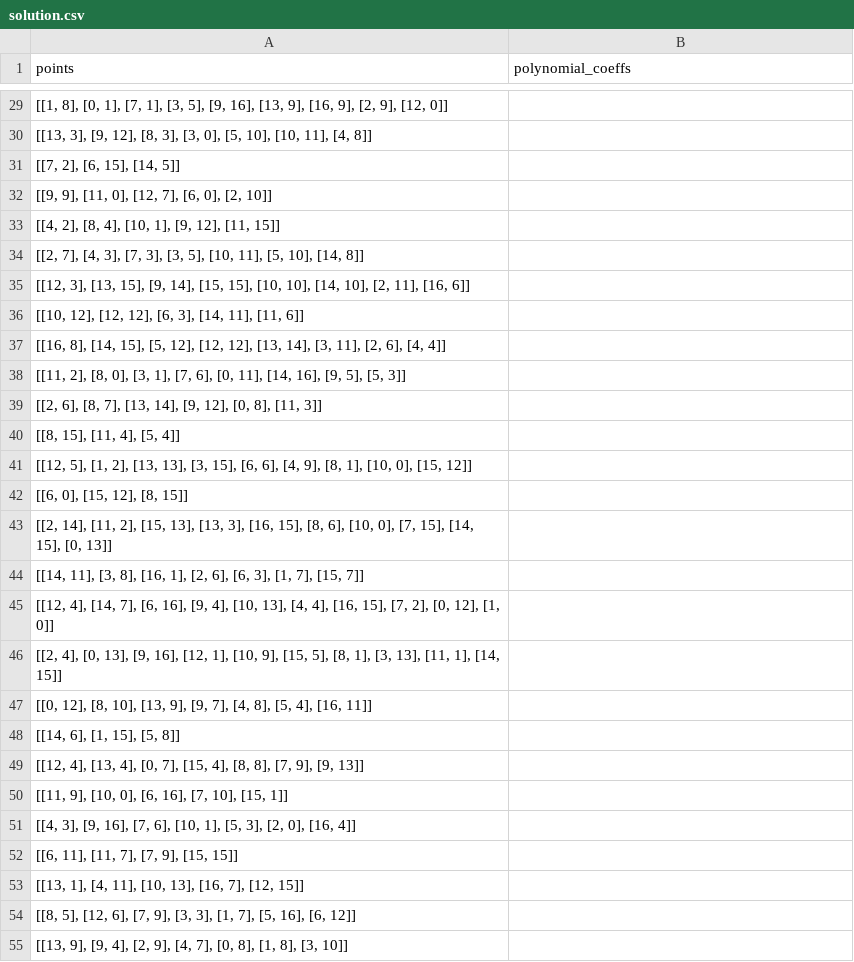
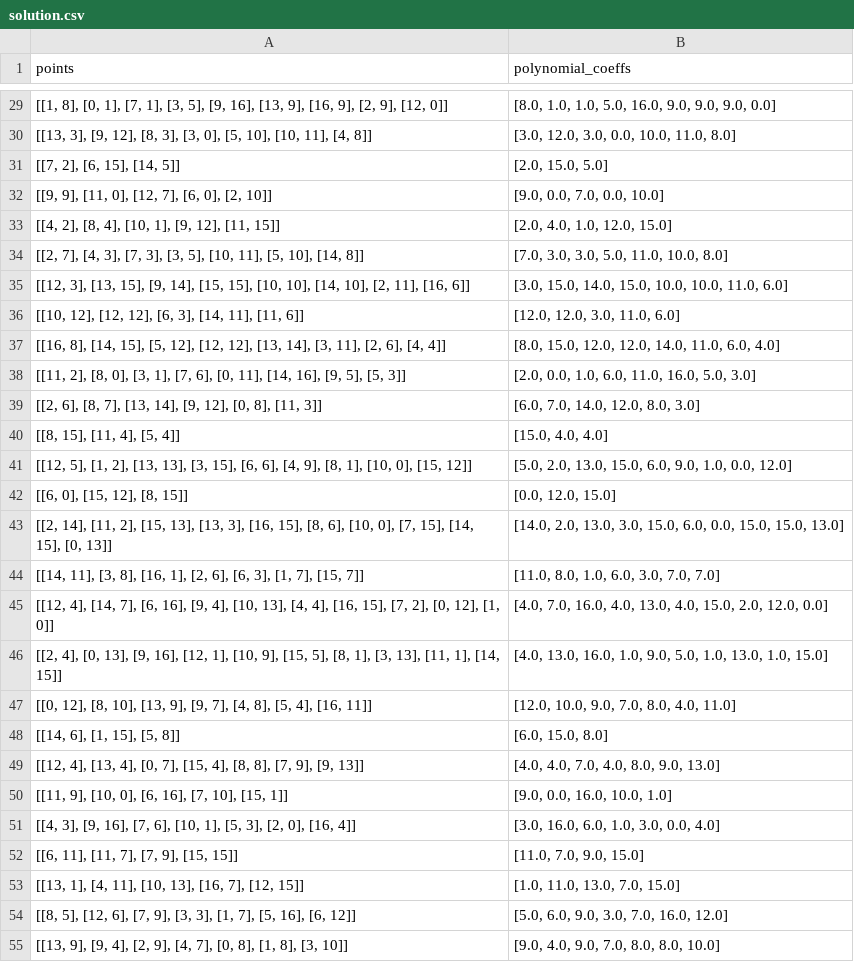
Before and after one commit to Yolandatsai/aleo-lagrange-assignment, a CSV file: solution.csv, drawn as a sheet; only a part is shown, gaps mark what is left out; the diff covers the shown part only.

```diff
--- a/solution.csv
+++ b/solution.csv
@@ -29,27 +29,27 @@ points,polynomial_coeffs
-"[[1, 8], [0, 1], [7, 1], [3, 5], [9, 16], [13, 9], [16, 9], [2, 9], [12, 0]]",
-"[[13, 3], [9, 12], [8, 3], [3, 0], [5, 10], [10, 11], [4, 8]]",
-"[[7, 2], [6, 15], [14, 5]]",
-"[[9, 9], [11, 0], [12, 7], [6, 0], [2, 10]]",
-"[[4, 2], [8, 4], [10, 1], [9, 12], [11, 15]]",
-"[[2, 7], [4, 3], [7, 3], [3, 5], [10, 11], [5, 10], [14, 8]]",
-"[[12, 3], [13, 15], [9, 14], [15, 15], [10, 10], [14, 10], [2, 11], [16, 6]]",
-"[[10, 12], [12, 12], [6, 3], [14, 11], [11, 6]]",
-"[[16, 8], [14, 15], [5, 12], [12, 12], [13, 14], [3, 11], [2, 6], [4, 4]]",
-"[[11, 2], [8, 0], [3, 1], [7, 6], [0, 11], [14, 16], [9, 5], [5, 3]]",
-"[[2, 6], [8, 7], [13, 14], [9, 12], [0, 8], [11, 3]]",
-"[[8, 15], [11, 4], [5, 4]]",
-"[[12, 5], [1, 2], [13, 13], [3, 15], [6, 6], [4, 9], [8, 1], [10, 0], [15, 12]]",
-"[[6, 0], [15, 12], [8, 15]]",
-"[[2, 14], [11, 2], [15, 13], [13, 3], [16, 15], [8, 6], [10, 0], [7, 15], [14, 15], [0, 13]]",
-"[[14, 11], [3, 8], [16, 1], [2, 6], [6, 3], [1, 7], [15, 7]]",
-"[[12, 4], [14, 7], [6, 16], [9, 4], [10, 13], [4, 4], [16, 15], [7, 2], [0, 12], [1, 0]]",
-"[[2, 4], [0, 13], [9, 16], [12, 1], [10, 9], [15, 5], [8, 1], [3, 13], [11, 1], [14, 15]]",
-"[[0, 12], [8, 10], [13, 9], [9, 7], [4, 8], [5, 4], [16, 11]]",
-"[[14, 6], [1, 15], [5, 8]]",
-"[[12, 4], [13, 4], [0, 7], [15, 4], [8, 8], [7, 9], [9, 13]]",
-"[[11, 9], [10, 0], [6, 16], [7, 10], [15, 1]]",
-"[[4, 3], [9, 16], [7, 6], [10, 1], [5, 3], [2, 0], [16, 4]]",
-"[[6, 11], [11, 7], [7, 9], [15, 15]]",
-"[[13, 1], [4, 11], [10, 13], [16, 7], [12, 15]]",
-"[[8, 5], [12, 6], [7, 9], [3, 3], [1, 7], [5, 16], [6, 12]]",
-"[[13, 9], [9, 4], [2, 9], [4, 7], [0, 8], [1, 8], [3, 10]]",
+"[[1, 8], [0, 1], [7, 1], [3, 5], [9, 16], [13, 9], [16, 9], [2, 9], [12, 0]]","[8.0, 1.0, 1.0, 5.0, 16.0, 9.0, 9.0, 9.0, 0.0]"
+"[[13, 3], [9, 12], [8, 3], [3, 0], [5, 10], [10, 11], [4, 8]]","[3.0, 12.0, 3.0, 0.0, 10.0, 11.0, 8.0]"
+"[[7, 2], [6, 15], [14, 5]]","[2.0, 15.0, 5.0]"
+"[[9, 9], [11, 0], [12, 7], [6, 0], [2, 10]]","[9.0, 0.0, 7.0, 0.0, 10.0]"
+"[[4, 2], [8, 4], [10, 1], [9, 12], [11, 15]]","[2.0, 4.0, 1.0, 12.0, 15.0]"
+"[[2, 7], [4, 3], [7, 3], [3, 5], [10, 11], [5, 10], [14, 8]]","[7.0, 3.0, 3.0, 5.0, 11.0, 10.0, 8.0]"
+"[[12, 3], [13, 15], [9, 14], [15, 15], [10, 10], [14, 10], [2, 11], [16, 6]]","[3.0, 15.0, 14.0, 15.0, 10.0, 10.0, 11.0, 6.0]"
+"[[10, 12], [12, 12], [6, 3], [14, 11], [11, 6]]","[12.0, 12.0, 3.0, 11.0, 6.0]"
+"[[16, 8], [14, 15], [5, 12], [12, 12], [13, 14], [3, 11], [2, 6], [4, 4]]","[8.0, 15.0, 12.0, 12.0, 14.0, 11.0, 6.0, 4.0]"
+"[[11, 2], [8, 0], [3, 1], [7, 6], [0, 11], [14, 16], [9, 5], [5, 3]]","[2.0, 0.0, 1.0, 6.0, 11.0, 16.0, 5.0, 3.0]"
+"[[2, 6], [8, 7], [13, 14], [9, 12], [0, 8], [11, 3]]","[6.0, 7.0, 14.0, 12.0, 8.0, 3.0]"
+"[[8, 15], [11, 4], [5, 4]]","[15.0, 4.0, 4.0]"
+"[[12, 5], [1, 2], [13, 13], [3, 15], [6, 6], [4, 9], [8, 1], [10, 0], [15, 12]]","[5.0, 2.0, 13.0, 15.0, 6.0, 9.0, 1.0, 0.0, 12.0]"
+"[[6, 0], [15, 12], [8, 15]]","[0.0, 12.0, 15.0]"
+"[[2, 14], [11, 2], [15, 13], [13, 3], [16, 15], [8, 6], [10, 0], [7, 15], [14, 15], [0, 13]]","[14.0, 2.0, 13.0, 3.0, 15.0, 6.0, 0.0, 15.0, 15.0, 13.0]"
+"[[14, 11], [3, 8], [16, 1], [2, 6], [6, 3], [1, 7], [15, 7]]","[11.0, 8.0, 1.0, 6.0, 3.0, 7.0, 7.0]"
+"[[12, 4], [14, 7], [6, 16], [9, 4], [10, 13], [4, 4], [16, 15], [7, 2], [0, 12], [1, 0]]","[4.0, 7.0, 16.0, 4.0, 13.0, 4.0, 15.0, 2.0, 12.0, 0.0]"
+"[[2, 4], [0, 13], [9, 16], [12, 1], [10, 9], [15, 5], [8, 1], [3, 13], [11, 1], [14, 15]]","[4.0, 13.0, 16.0, 1.0, 9.0, 5.0, 1.0, 13.0, 1.0, 15.0]"
+"[[0, 12], [8, 10], [13, 9], [9, 7], [4, 8], [5, 4], [16, 11]]","[12.0, 10.0, 9.0, 7.0, 8.0, 4.0, 11.0]"
+"[[14, 6], [1, 15], [5, 8]]","[6.0, 15.0, 8.0]"
+"[[12, 4], [13, 4], [0, 7], [15, 4], [8, 8], [7, 9], [9, 13]]","[4.0, 4.0, 7.0, 4.0, 8.0, 9.0, 13.0]"
+"[[11, 9], [10, 0], [6, 16], [7, 10], [15, 1]]","[9.0, 0.0, 16.0, 10.0, 1.0]"
+"[[4, 3], [9, 16], [7, 6], [10, 1], [5, 3], [2, 0], [16, 4]]","[3.0, 16.0, 6.0, 1.0, 3.0, 0.0, 4.0]"
+"[[6, 11], [11, 7], [7, 9], [15, 15]]","[11.0, 7.0, 9.0, 15.0]"
+"[[13, 1], [4, 11], [10, 13], [16, 7], [12, 15]]","[1.0, 11.0, 13.0, 7.0, 15.0]"
+"[[8, 5], [12, 6], [7, 9], [3, 3], [1, 7], [5, 16], [6, 12]]","[5.0, 6.0, 9.0, 3.0, 7.0, 16.0, 12.0]"
+"[[13, 9], [9, 4], [2, 9], [4, 7], [0, 8], [1, 8], [3, 10]]","[9.0, 4.0, 9.0, 7.0, 8.0, 8.0, 10.0]"
```
Also changed, not shown: 73 edited cells elsewhere in this file, 2 other files.
